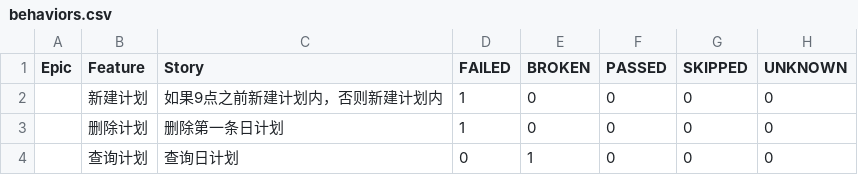
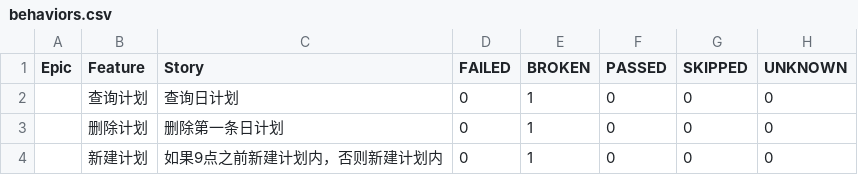
Before and after one commit to PrettyKarven/RiQingUITest, a CSV file: Report/html/data/behaviors.csv, drawn as a sheet.

```diff
--- a/Report/html/data/behaviors.csv
+++ b/Report/html/data/behaviors.csv
@@ -1,4 +1,4 @@
 "Epic","Feature","Story","FAILED","BROKEN","PASSED","SKIPPED","UNKNOWN"
-"","新建计划","如果9点之前新建计划内，否则新建计划内","1","0","0","0","0"
-"","删除计划","删除第一条日计划","1","0","0","0","0"
 "","查询计划","查询日计划","0","1","0","0","0"
+"","删除计划","删除第一条日计划","0","1","0","0","0"
+"","新建计划","如果9点之前新建计划内，否则新建计划内","0","1","0","0","0"
```
Also changed, not shown: Report/html/data/suites.csv, 35 other files.
